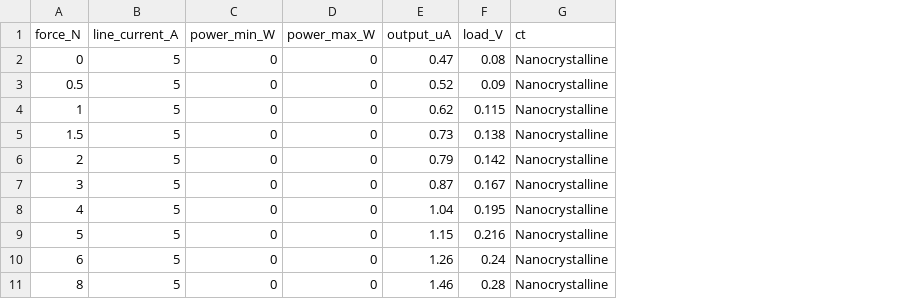
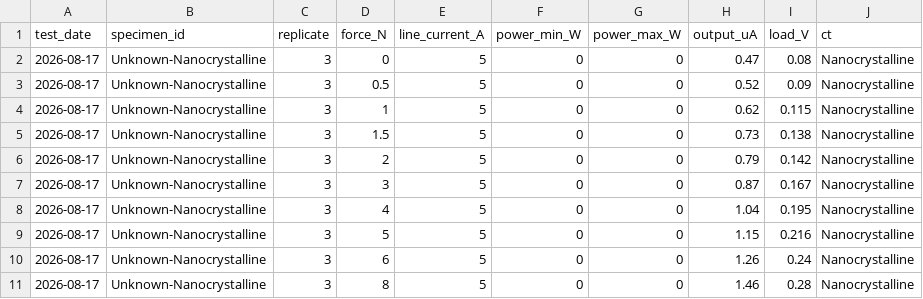
Before and after one commit to stephengilbert1/current-transformer-analysis, a CSV file: data/raw/trial_004_2026-08-17.csv, drawn as a sheet; only a part is shown; the diff names each change by its address in the sheet, - before the commit and + after, or states it on an @@ line.

Commit message:
Add additional trials and plotting

```diff
--- a/data/raw/trial_004_2026-08-17.csv
+++ b/data/raw/trial_004_2026-08-17.csv
+column A (test_date), rows 2-11: all 2026-08-17
+column B (specimen_id), rows 2-11: all Unknown-Nanocrystalline
+column C (replicate), rows 2-11: all 3
```
Also changed, not shown: data/raw/trial_001_2026-08-06.csv, data/raw/trial_002_2026-08-06.csv, 22 other files.
